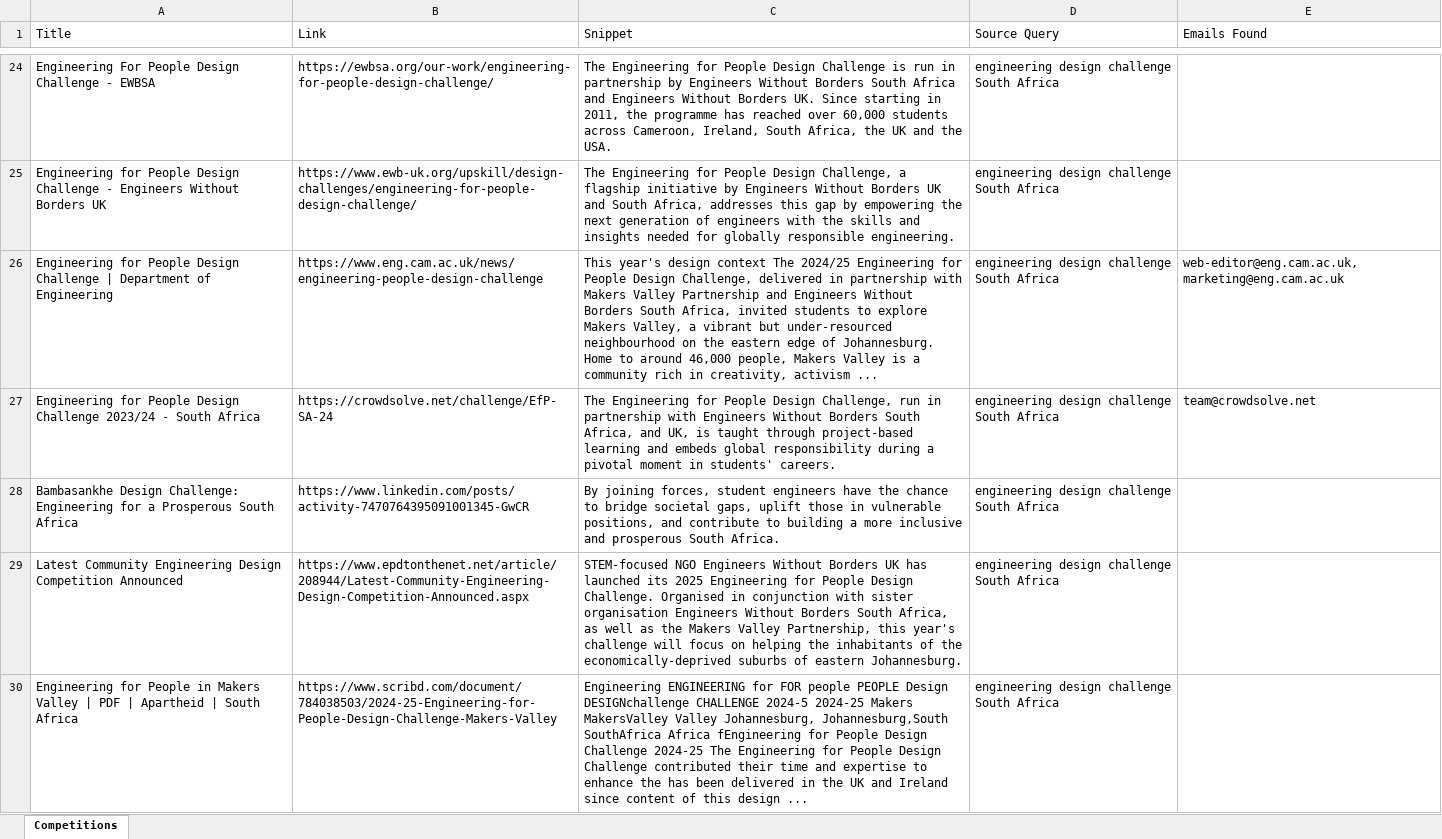
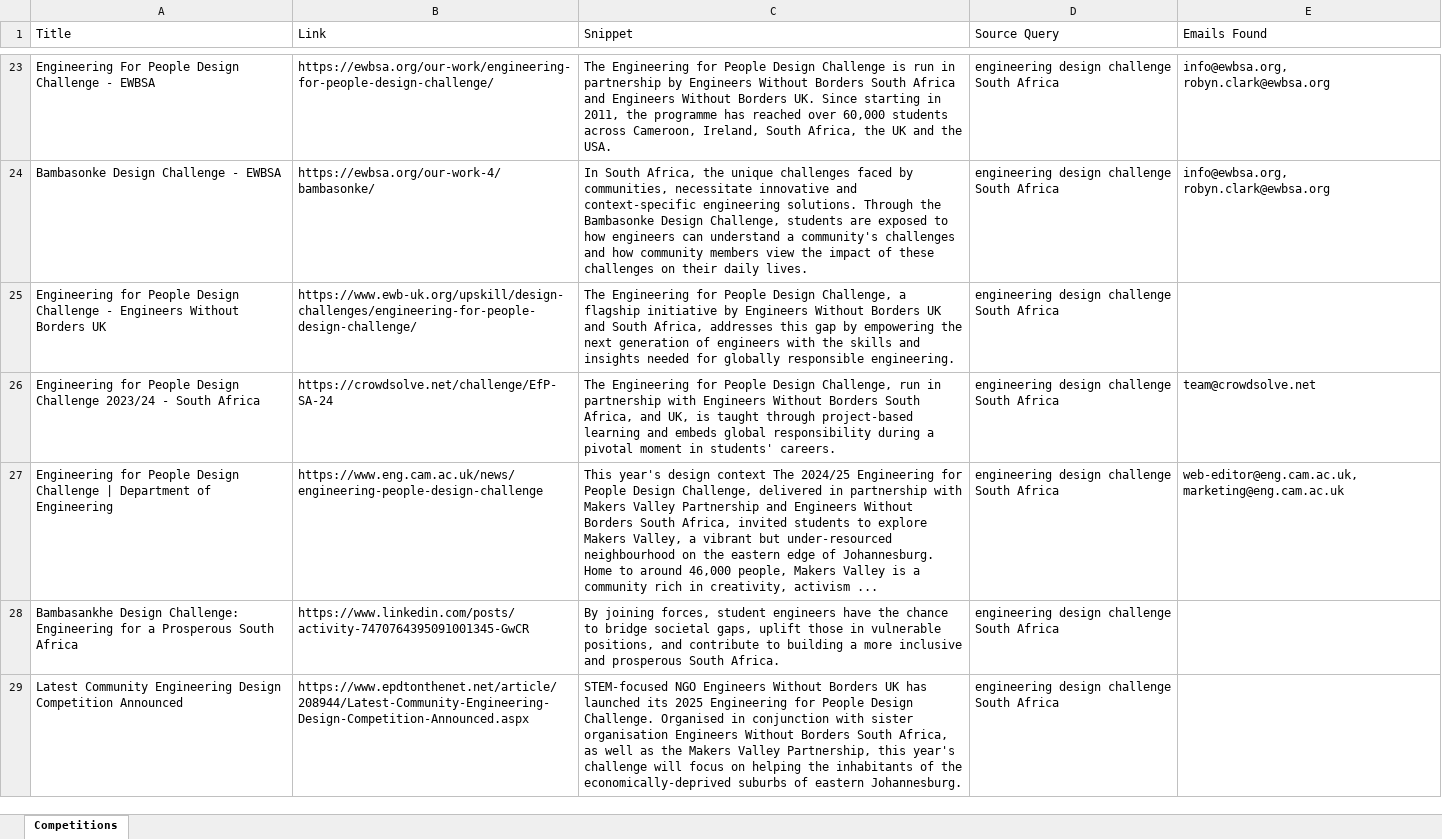
Before and after one commit to MareanaNsuku/CompetitionScraper, an Excel workbook: data/competitions_with_emails.xlsx, sheet Competitions, drawn as a sheet; only a part is shown, gaps mark what is left out; values as stored, in another font and other column widths than the file's, no borders; removed rows and columns are numbered as before the commit, all else as after; the diff covers the shown part only; the diff names each change by its address in the sheet, - before the commit and + after, or states it on an @@ line.

```diff
--- a/data/competitions_with_emails.xlsx (sheet Competitions)
+++ b/data/competitions_with_emails.xlsx (sheet Competitions)
-E23 (Emails Found): (empty)
+E23 (Emails Found): info@ewbsa.org, robyn.clark@ewbsa.org
+row 24: Bambasonke Design Challenge - EWBSA | https://ewbsa.org/our-work-4/bambasonke/ | In South Africa, the unique challenges faced by communities, necessitate innovative and context-specific engineering solutions. Through the Bambasonke Design Challenge, students are exposed to how engineers can understand a community's challenges and how community members view the impact of these challenges on their daily lives. | engineering design challenge South Africa | info@ewbsa.org, robyn.clark@ewbsa.org
@@ row 27 moved to row 26: Engineering for People Design Challenge … @@
-row 30: Engineering for People in Makers Valley | PDF | Apartheid | South Africa | https://www.scribd.com/document/784038503/2024-25-Engineering-for-People-Design-Challenge-Makers-Valley | Engineering ENGINEERING for FOR people PEOPLE Design DESIGNchallenge CHALLENGE 2024-5 2024-25 Makers MakersValley Valley Johannesburg, Johannesburg,South SouthAfrica Africa fEngineering for People Design Challenge 2024-25 The Engineering for People Design Challenge contributed their time and expertise to enhance the has been delivered in the UK and Ireland since content of this design ... | engineering design challenge South Africa
```
Also changed, not shown: 64 added rows, 64 removed rows, 2 moved rows and 54 edited cells elsewhere in this sheet.
